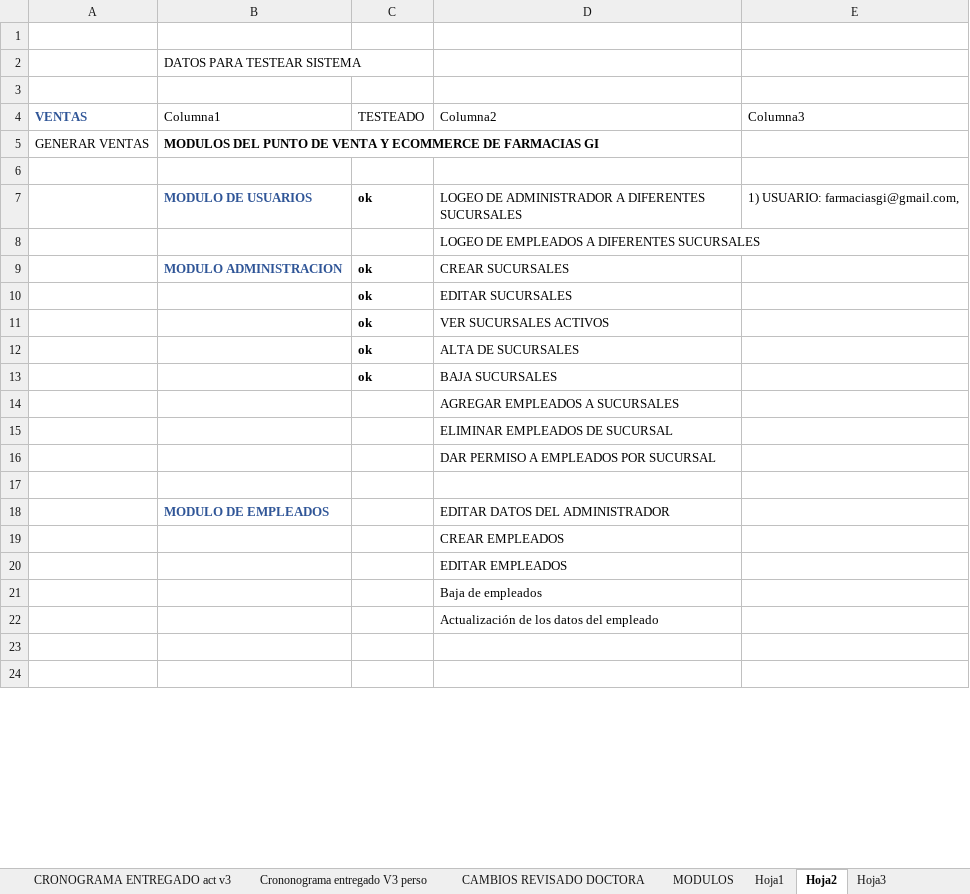
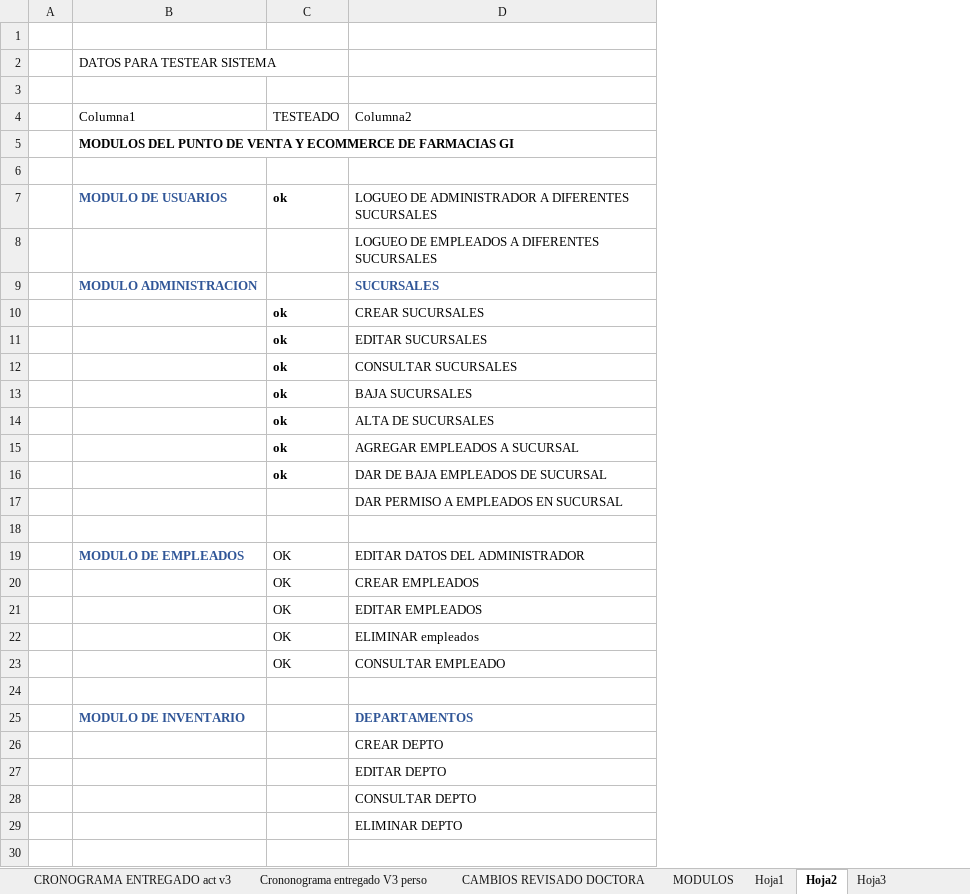
Before and after one commit to HeberZabdiel/FarmaciaGiDocumentos, an Excel workbook: SPRINT 1/CRONOGRAMA VERSUS 3.xlsx, sheet Hoja2, drawn as a sheet; only a part is shown; values as stored, in another font and other column widths than the file's, no borders; table styles not drawn; removed rows and columns are numbered as before the commit, all else as after; the diff covers the shown part only; the diff names each change by its address in the sheet, - before the commit and + after, or states it on an @@ line.

```diff
--- a/SPRINT 1/CRONOGRAMA VERSUS 3.xlsx (sheet Hoja2)
+++ b/SPRINT 1/CRONOGRAMA VERSUS 3.xlsx (sheet Hoja2)
-column A, rows 4-5: VENTAS | GENERAR VENTAS
+column A, empty
-column E, rows 4-7: Columna3 |  |  | 1) USUARIO: farmaciasgi@gmail.com,
-D7: LOGEO DE ADMINISTRADOR…
+D7: LOGUEO DE ADMINISTRADOR…
-D8: LOGEO DE EMPLEADOS A DIFERENTES SUCURSALES
+D8: LOGUEO DE EMPLEADOS A DIFERENTES SUCURSALES
-C9: ok
+C9: (empty)
-D9: CREAR SUCURSALES
+D9: SUCURSALES
@@ D9 bold: off → on, text colour: black → #2F5597 @@
+row 10:  |  | ok | CREAR SUCURSALES
-D12: VER SUCURSALES ACTIVOS
+D12: CONSULTAR SUCURSALES
+row 13:  |  | ok | BAJA SUCURSALES
+row 15:  |  | ok | AGREGAR EMPLEADOS A SUCURSAL
-D16: BAJA SUCURSALES
+D16: DAR DE BAJA EMPLEADOS DE SUCURSAL
-D17: AGREGAR EMPLEADOS A SUCURSALES
+D17: DAR PERMISO A EMPLEADOS EN SUCURSAL
-row 15:  |  |  | ELIMINAR EMPLEADOS DE SUCURSAL
-row 16:  |  |  | DAR PERMISO A EMPLEADOS POR SUCURSAL
-C19:C21: (empty)
+C19:C21: OK
-row 21:  |  |  | Baja de empleados
-row 22:  |  |  | Actualización de los datos del empleado
+row 22:  |  | OK | ELIMINAR empleados
+row 23:  |  | OK | CONSULTAR EMPLEADO
+row 25:  | MODULO DE INVENTARIO |  | DEPARTAMENTOS
+row 26:  |  |  | CREAR DEPTO
+row 27:  |  |  | EDITAR DEPTO
+row 28:  |  |  | CONSULTAR DEPTO
+row 29:  |  |  | ELIMINAR DEPTO
```
Also changed, not shown: 35 added rows, 14 removed rows, 2 moved rows, 7 edited cells and cell formats elsewhere in this sheet, sheet Hoja1, 4 other files.
